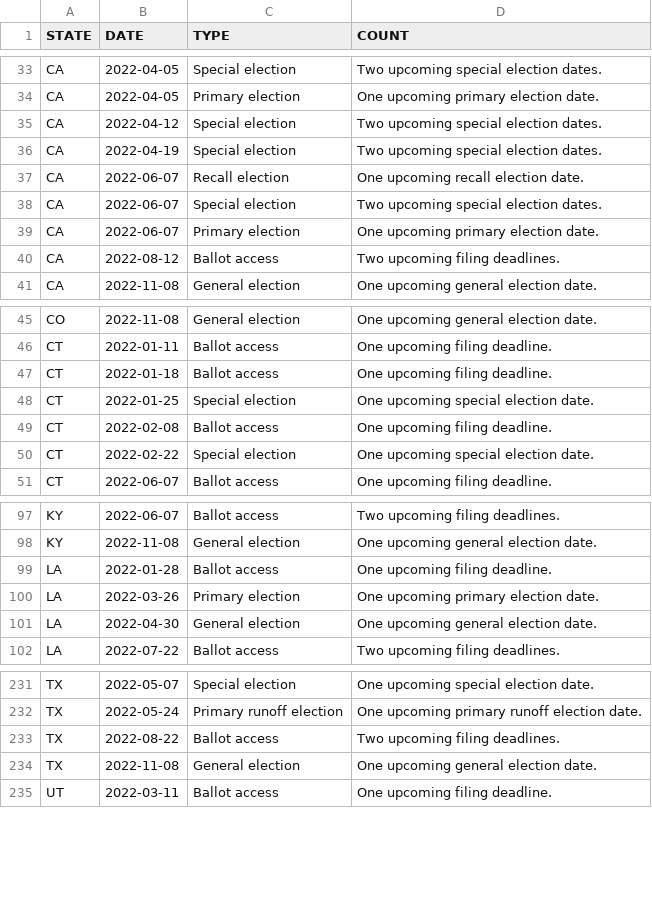
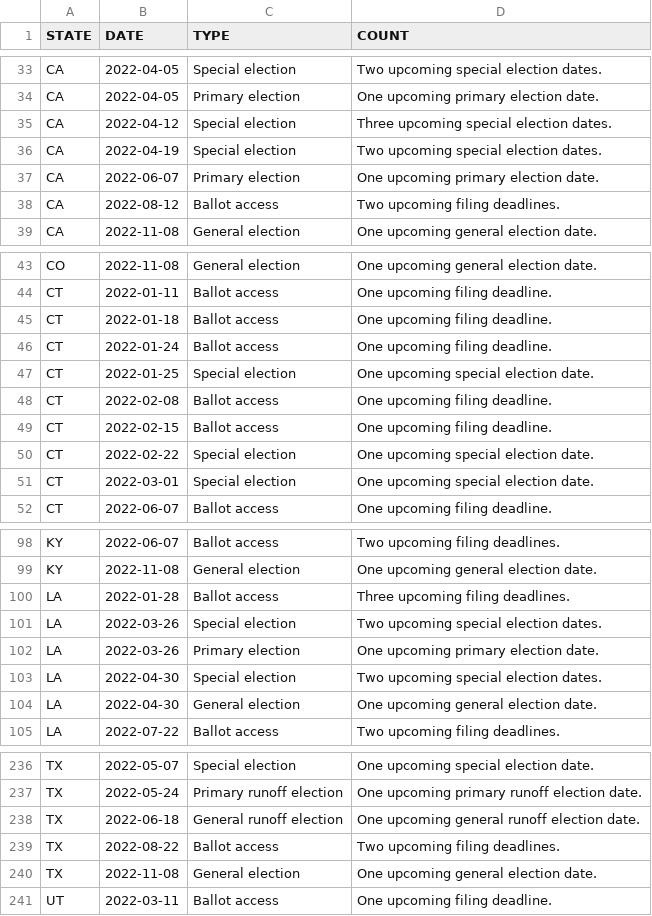
Before and after one commit to willdebras/civiclookup, a CSV file: Data/elec_dates_group.csv, drawn as a sheet; only a part is shown, gaps mark what is left out; the diff covers the shown part only.

```diff
--- a/Data/elec_dates_group.csv
+++ b/Data/elec_dates_group.csv
@@ -34,6 +34,4 @@ CA,2022-04-05,Special election,Two upcoming special election dates.
 CA,2022-04-05,Primary election,One upcoming primary election date.
-CA,2022-04-12,Special election,Two upcoming special election dates.
+CA,2022-04-12,Special election,Three upcoming special election dates.
 CA,2022-04-19,Special election,Two upcoming special election dates.
-CA,2022-06-07,Recall election,One upcoming recall election date.
-CA,2022-06-07,Special election,Two upcoming special election dates.
 CA,2022-06-07,Primary election,One upcoming primary election date.
@@ -47,5 +45,8 @@ CT,2022-01-11,Ballot access,One upcoming filing deadline.
 CT,2022-01-18,Ballot access,One upcoming filing deadline.
+CT,2022-01-24,Ballot access,One upcoming filing deadline.
 CT,2022-01-25,Special election,One upcoming special election date.
 CT,2022-02-08,Ballot access,One upcoming filing deadline.
+CT,2022-02-15,Ballot access,One upcoming filing deadline.
 CT,2022-02-22,Special election,One upcoming special election date.
+CT,2022-03-01,Special election,One upcoming special election date.
 CT,2022-06-07,Ballot access,One upcoming filing deadline.
@@ -98,4 +99,6 @@ KY,2022-06-07,Ballot access,Two upcoming filing deadlines.
 KY,2022-11-08,General election,One upcoming general election date.
-LA,2022-01-28,Ballot access,One upcoming filing deadline.
+LA,2022-01-28,Ballot access,Three upcoming filing deadlines.
+LA,2022-03-26,Special election,Two upcoming special election dates.
 LA,2022-03-26,Primary election,One upcoming primary election date.
+LA,2022-04-30,Special election,Two upcoming special election dates.
 LA,2022-04-30,General election,One upcoming general election date.
@@ -232,2 +237,3 @@ TX,2022-05-07,Special election,One upcoming special election date.
 TX,2022-05-24,Primary runoff election,One upcoming primary runoff election date.
+TX,2022-06-18,General runoff election,One upcoming general runoff election date.
 TX,2022-08-22,Ballot access,Two upcoming filing deadlines.
```
Also changed, not shown: 2 added rows, 2 moved rows and 3 edited cells elsewhere in this file, Data/elec_dates_full.csv, 1 other file.
